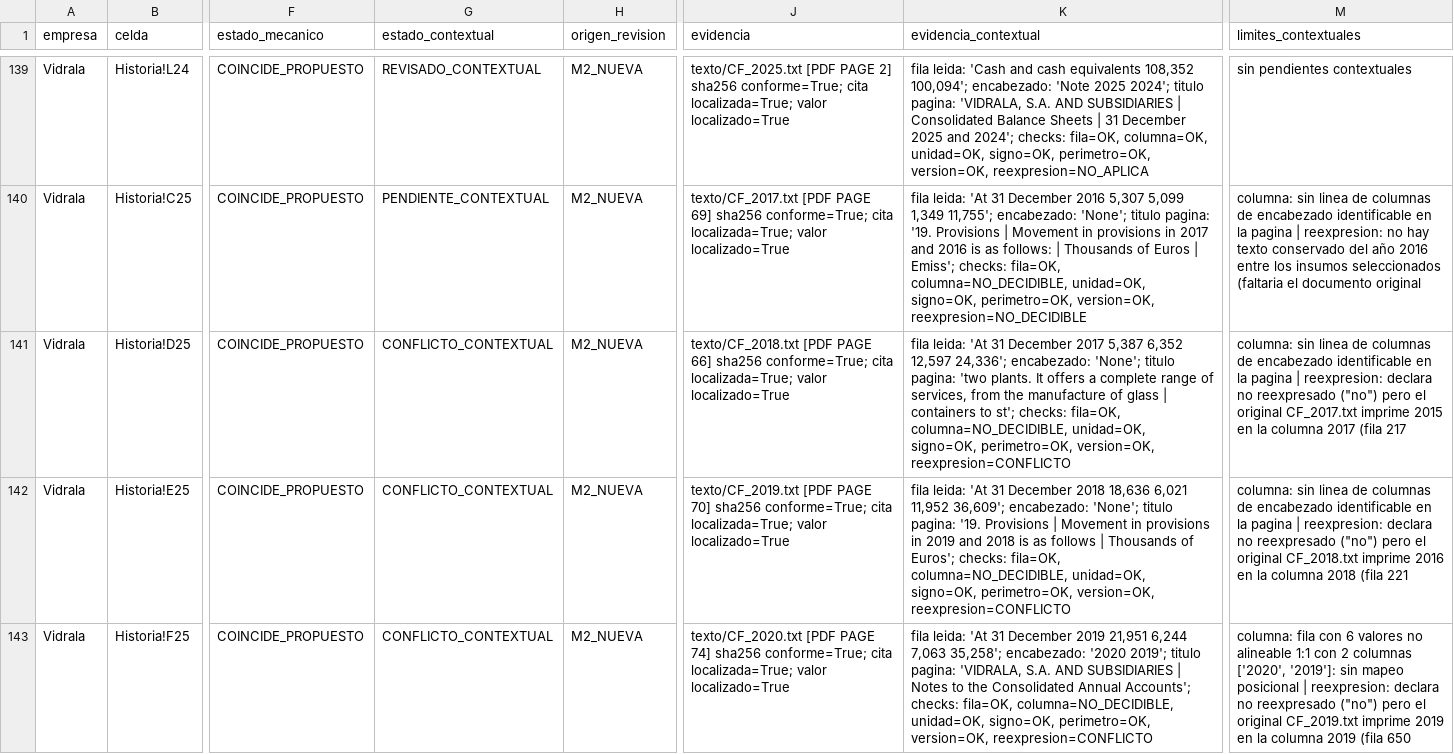
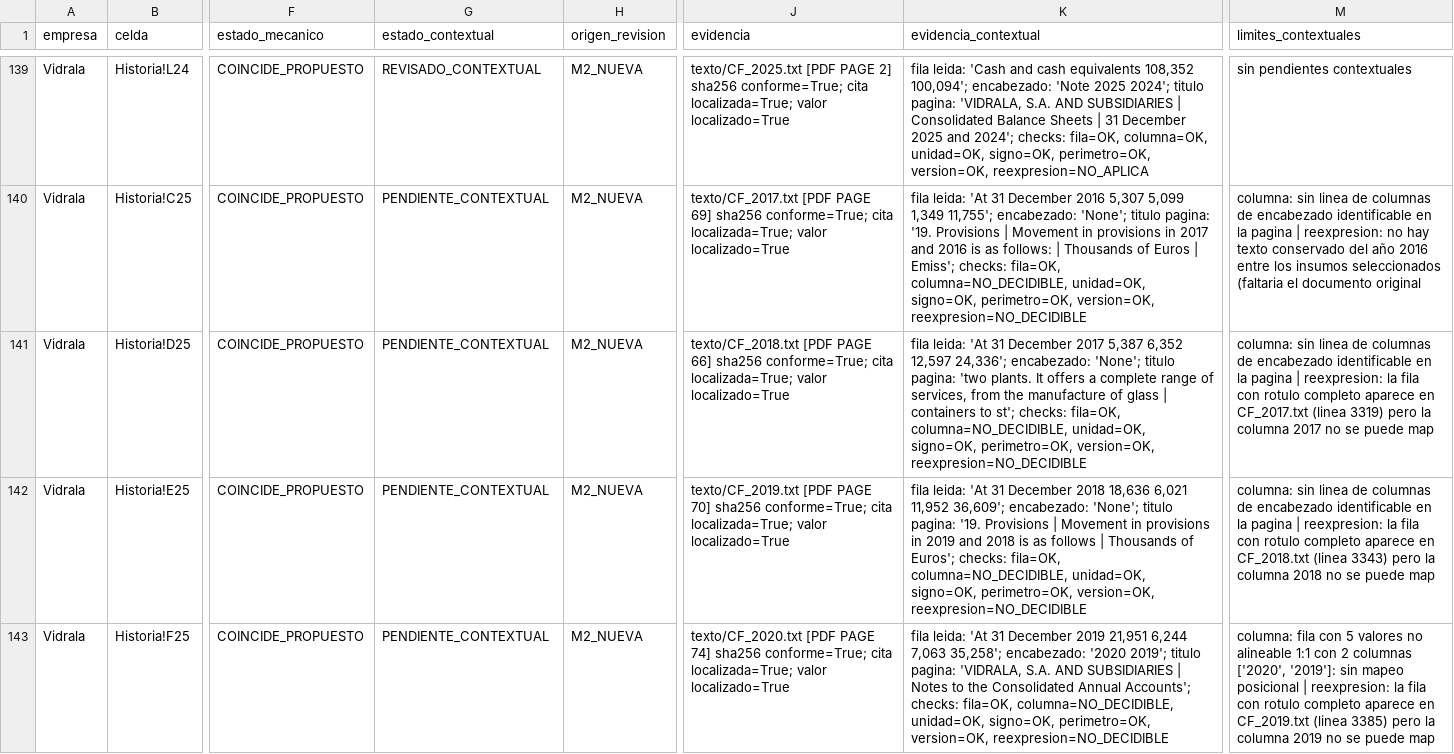
Before and after one commit to jluisplagos/munger-v2-evidencias-mistral, a CSV file: resultados_m2/cobertura_vm/COBERTURA_677.csv, drawn as a sheet; only a part is shown, gaps mark what is left out; the diff covers the shown part only; the diff names each change by its address in the sheet, - before the commit and + after, or states it on an @@ line.

Commit message:
A4-R2 (años/rótulos como importes y valor no numérico): el rótulo se compara conservando solo los años de fechas («At 31 December 2024» ≠ «…2023»); una línea de cabecera no es fila de datos; el año de una fecha del rótulo no es importe; valor no numérico da NO_APLICA (Palancas!C48, Control maestro!H4 -> REVISADO); mapeo solo entre tablas del mismo ancho. D25/E25/F25/G25/H25/K25/aux:ing_fin_2017 e I25 pasan de CONFLICTO falso a NO_DECIDIBLE; CSV 214/286/11 -> 202/309/0/60/106; 0 REVISADO sin todas sus dimensiones; control PASS; s02 0 defectos, s03 5/5, s07A3 15 defectos (quedan R3/R4/R6), sonda propia s12 5/5 ok; cambios_estado_a4_R2.json; ENTREGA generada; manifiesto 215/215
Co-authored-by: jluisplagos <jluisplagos@users.noreply.github.com>

```diff
--- a/resultados_m2/cobertura_vm/COBERTURA_677.csv
+++ b/resultados_m2/cobertura_vm/COBERTURA_677.csv
-G141:G143 (estado_contextual): CONFLICTO_CONTEXTUAL
+G141:G143 (estado_contextual): PENDIENTE_CONTEXTUAL
-K141 (evidencia_contextual): …perimetro=OK, version=OK, reexpresion=CONFLICTO
+K141 (evidencia_contextual): …perimetro=OK, version=OK, reexpresion=NO_DECIDIBLE
-M141 (limites_contextuales): …| reexpresion: declara no reexpresado ("no") pero el original CF_2017.txt imprime 2015 en la columna 2017 (fila 217
+M141 (limites_contextuales): …| reexpresion: la fila con rotulo completo aparece en CF_2017.txt (linea 3319) pero la columna 2017 no se puede map
-K142 (evidencia_contextual): …perimetro=OK, version=OK, reexpresion=CONFLICTO
+K142 (evidencia_contextual): …perimetro=OK, version=OK, reexpresion=NO_DECIDIBLE
-M142 (limites_contextuales): …| reexpresion: declara no reexpresado ("no") pero el original CF_2018.txt imprime 2016 en la columna 2018 (fila 221
+M142 (limites_contextuales): …| reexpresion: la fila con rotulo completo aparece en CF_2018.txt (linea 3343) pero la columna 2018 no se puede map
-K143 (evidencia_contextual): …perimetro=OK, version=OK, reexpresion=CONFLICTO
+K143 (evidencia_contextual): …perimetro=OK, version=OK, reexpresion=NO_DECIDIBLE
-M143 (limites_contextuales): …fila con 6 valores no alineable 1:1 con 2 columnas ['2020', '2019']: sin mapeo posicional | reexpresion: declara no reexpresado ("no") pero el original CF_2019.txt imprime 2019 en la columna 2019 (fila 650
+M143 (limites_contextuales): …fila con 5 valores no alineable 1:1 con 2 columnas ['2020', '2019']: sin mapeo posicional | reexpresion: la fila con rotulo completo aparece en CF_2019.txt (linea 3385) pero la columna 2019 no se puede map
```
Also changed, not shown: 106 edited cells elsewhere in this file, 36 other files.
